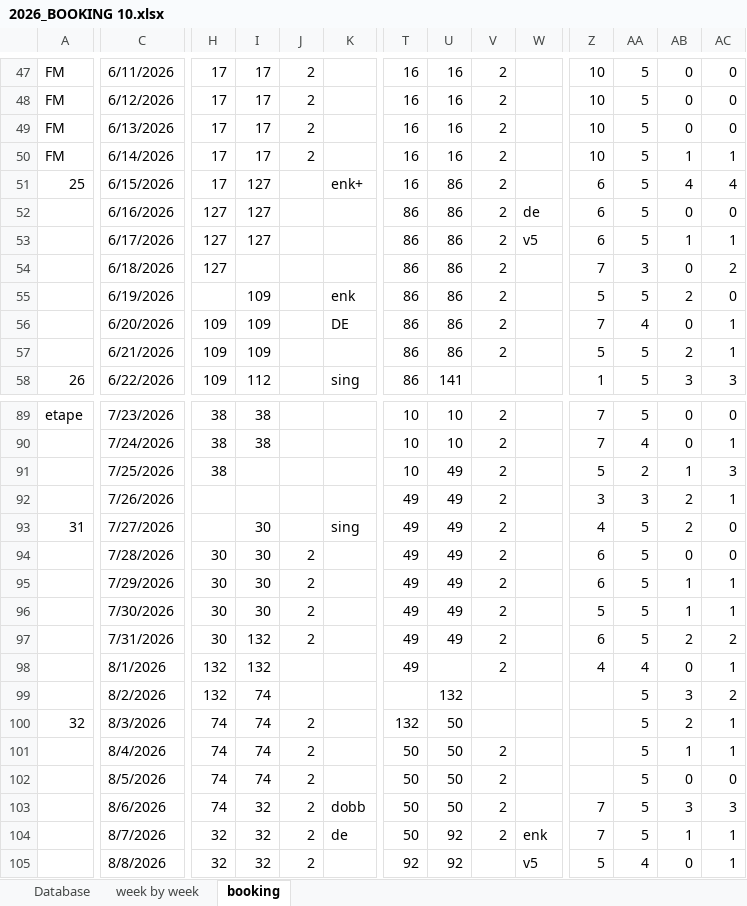
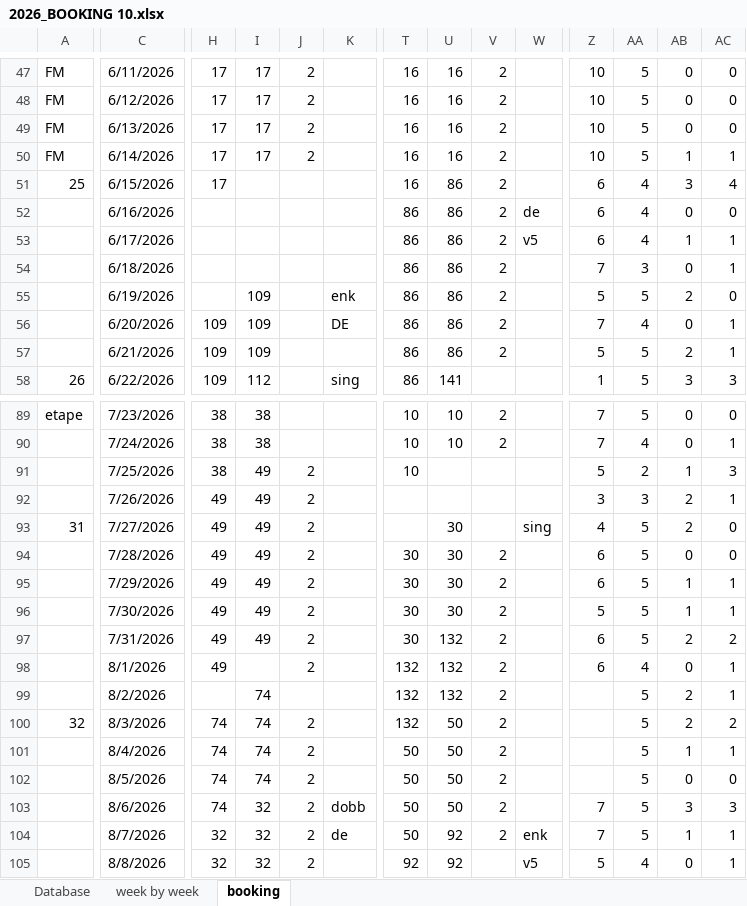
Before and after one commit to Hammerknuden/HK-portal-20, an Excel workbook: data/2026_BOOKING 10.xlsx, sheet booking, drawn as a sheet; only a part is shown, gaps mark what is left out; values as stored, in another font and other column widths than the file's, no cell formats; the diff covers the shown part only; the diff names each change by its address in the sheet, - before the commit and + after, or states it on an @@ line.

```diff
--- a/data/2026_BOOKING 10.xlsx (sheet booking)
+++ b/data/2026_BOOKING 10.xlsx (sheet booking)
-I51:I53: 127
+I51:I53: (empty)
-K51: enk+
+K51: (empty)
-AA51:AA53: 5
+AA51:AA53: 4
-AB51: 4
+AB51: 3
-H52:H54: 127
+H52:H54: (empty)
-AC54: 2
+AC54: 1
-I91:I92: (empty)
+I91:I92: 49
-J91:J93: (empty)
+J91:J93: 2
-U91:U92: 49
+U91:U92: (empty)
-V91:V93: 2
+V91:V93: (empty)
-H92:H93: (empty)
+H92:H93: 49
-T92:T93: 49
+T92:T93: (empty)
-I93:I96: 30
+I93:I96: 49
-K93: sing
+K93: (empty)
-U93:U96: 49
+U93:U96: 30
-W93: (empty)
+W93: sing
-H94:H97: 30
+H94:H97: 49
-T94:T97: 49
+T94:T97: 30
-I97: 132
+I97: 49
-U97: 49
+U97: 132
-H98: 132
+H98: 49
-I98: 132
+I98: (empty)
-J98: (empty)
+J98: 2
-T98: 49
+T98: 132
-U98: (empty)
+U98: 132
-Z98: 4
+Z98: 6
-H99: 132
+H99: (empty)
-T99: (empty)
+T99: 132
-V99:V100: (empty)
+V99:V100: 2
-AB99: 3
+AB99: 2
-AC99: 2
+AC99: 1
-AC100: 1
+AC100: 2
```
Also changed, not shown: 32 edited cells elsewhere in this sheet, sheet Database, sheet week by week, cell formats, charts or pictures, data/Database hammerknuden.xlsx.
